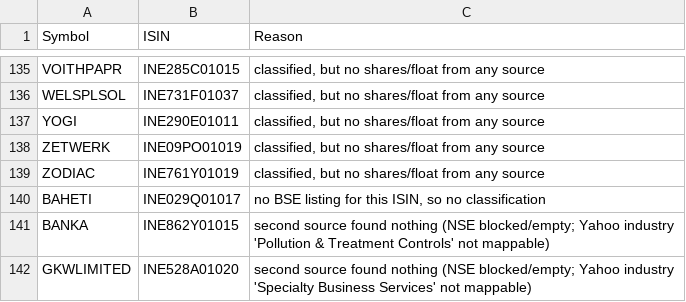
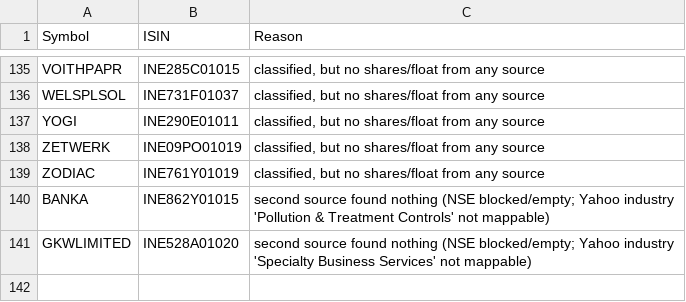
Before and after one commit to VarunNeel/alphatrace, a CSV file: fundamentals/unmatched.csv, drawn as a sheet; only a part is shown, gaps mark what is left out; the diff names each change by its address in the sheet, - before the commit and + after, or states it on an @@ line.

```diff
--- a/fundamentals/unmatched.csv
+++ b/fundamentals/unmatched.csv
-row 140: BAHETI | INE029Q01017 | no BSE listing for this ISIN, so no classification
```
Also changed, not shown: fundamentals/STOCKS_FLOAT.csv, fundamentals/nse_classification.csv, 2 other files.
